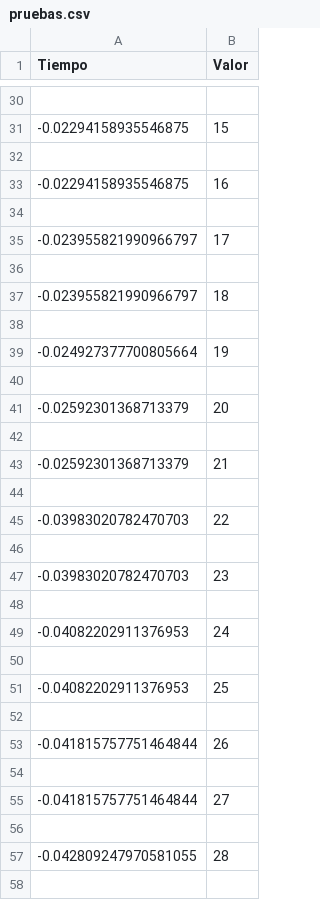
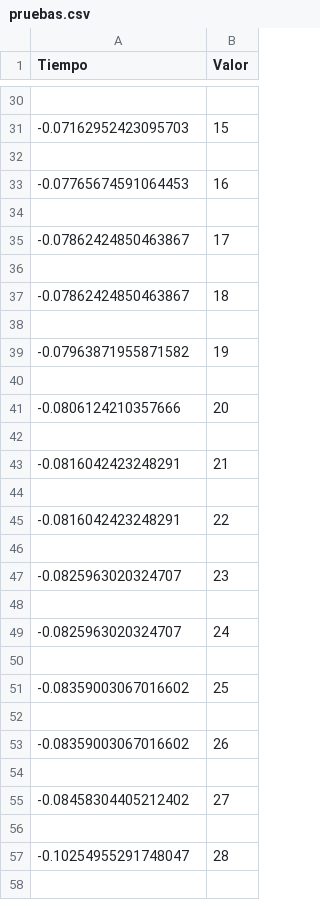
Before and after one commit to ExequielGonzalez/SignalAcquisitionTD3, a CSV file: pruebas.csv, drawn as a sheet; only a part is shown, gaps mark what is left out; the diff covers the shown part only.

```diff
--- a/pruebas.csv
+++ b/pruebas.csv
@@ -30,29 +30,29 @@ Tiempo,Valor
 
--0.02294158935546875,15
+-0.07162952423095703,15
 
--0.02294158935546875,16
+-0.07765674591064453,16
 
--0.023955821990966797,17
+-0.07862424850463867,17
 
--0.023955821990966797,18
+-0.07862424850463867,18
 
--0.024927377700805664,19
+-0.07963871955871582,19
 
--0.02592301368713379,20
+-0.0806124210357666,20
 
--0.02592301368713379,21
+-0.0816042423248291,21
 
--0.03983020782470703,22
+-0.0816042423248291,22
 
--0.03983020782470703,23
+-0.0825963020324707,23
 
--0.04082202911376953,24
+-0.0825963020324707,24
 
--0.04082202911376953,25
+-0.08359003067016602,25
 
--0.041815757751464844,26
+-0.08359003067016602,26
 
--0.041815757751464844,27
+-0.08458304405212402,27
 
--0.042809247970581055,28
+-0.10254955291748047,28
 
```
Also changed, not shown: 20 added rows and 38 edited cells elsewhere in this file, 1 other file.
